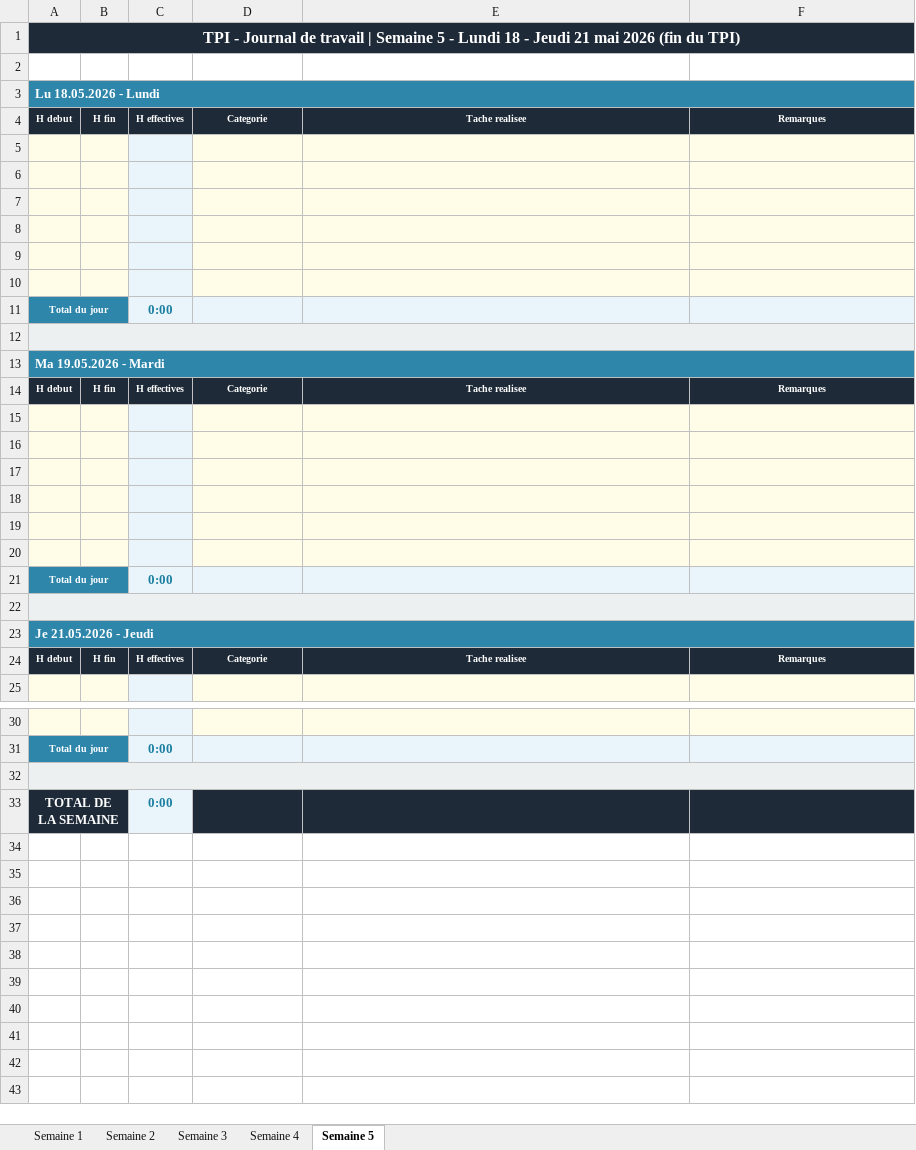
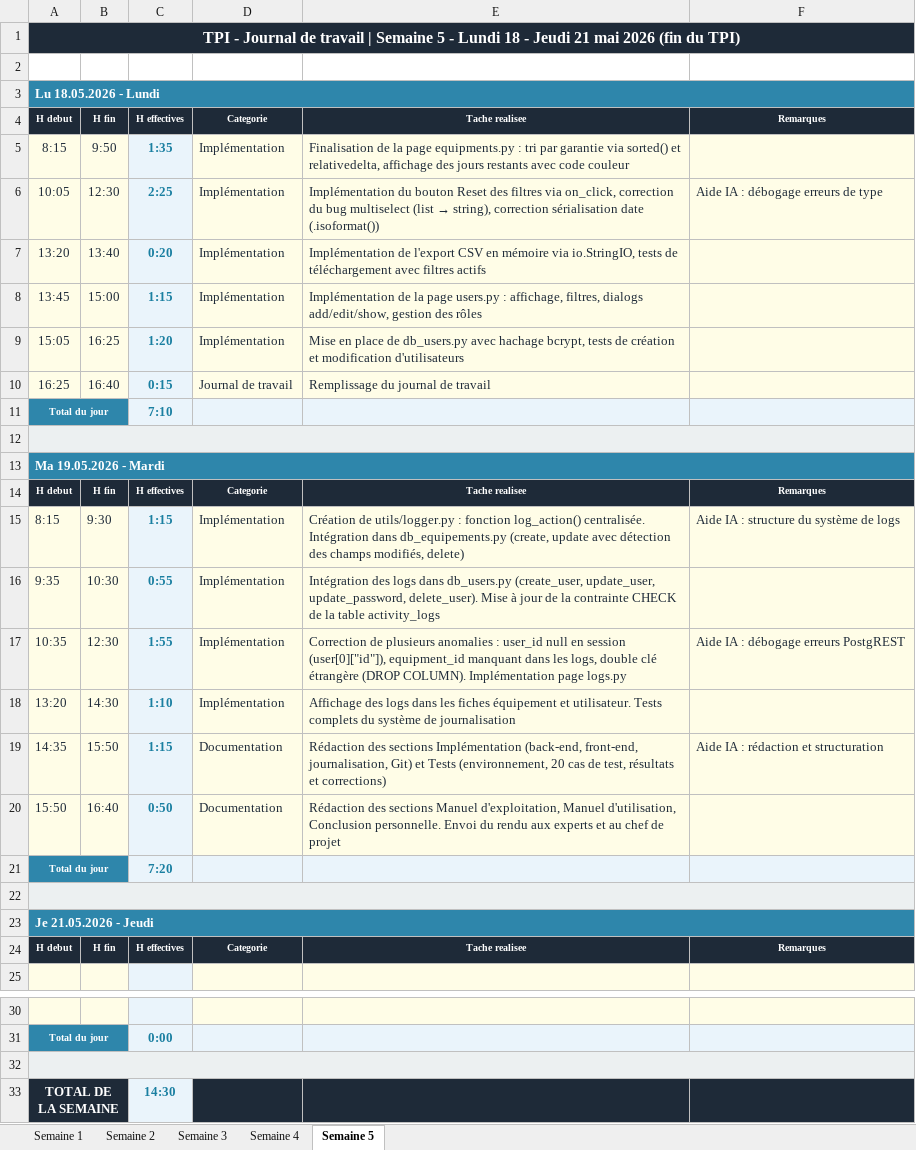
Before and after one commit to jimmylamcpnv/TPI, an Excel workbook: Documents/LAM_Jimmy-journal-travail-TPI.xlsx, sheet Semaine 5, drawn as a sheet; only a part is shown, gaps mark what is left out; values as stored, in another font and other column widths than the file's, no borders; the diff names each change by its address in the sheet, - before the commit and + after, or states it on an @@ line.

Commit message:
19.05.2026
Update Documentation.docx and LAM_Jimmy-journal-travail-TPI.xlsx, add corresponding PDF exports under Documents/PDF, and remove temporary Office lock files (~$...xlsx). PDFs added for easier distribution and the cleanup removes transient temp files.

```diff
--- a/Documents/LAM_Jimmy-journal-travail-TPI.xlsx (sheet Semaine 5)
+++ b/Documents/LAM_Jimmy-journal-travail-TPI.xlsx (sheet Semaine 5)
-row 5: (empty)
+row 5: 8:15 | 9:50 | 1:35 | Implémentation | Finalisation de la page equipments.py : tri par garantie via sorted() et relativedelta, affichage des jours restants avec code couleur
-row 6: (empty)
+row 6: 10:05 | 12:30 | 2:25 | Implémentation | Implémentation du bouton Reset des filtres via on_click, correction du bug multiselect (list → string), correction sérialisation date (.isoformat()) | Aide IA : débogage erreurs de type
-row 7: (empty)
+row 7: 13:20 | 13:40 | 0:20 | Implémentation | Implémentation de l'export CSV en mémoire via io.StringIO, tests de téléchargement avec filtres actifs
-row 8: (empty)
+row 8: 13:45 | 15:00 | 1:15 | Implémentation | Implémentation de la page users.py : affichage, filtres, dialogs add/edit/show, gestion des rôles
-row 9: (empty)
+row 9: 15:05 | 16:25 | 1:20 | Implémentation | Mise en place de db_users.py avec hachage bcrypt, tests de création et modification d'utilisateurs
-row 10: (empty)
+row 10: 16:25 | 16:40 | 0:15 | Journal de travail | Remplissage du journal de travail
-C11: 0:00
+C11: 7:10
-row 15: (empty)
+row 15: 8:15 | 9:30 | 1:15 | Implémentation | Création de utils/logger.py : fonction log_action() centralisée. Intégration dans db_equipements.py (create, update avec détection des champs modifiés, delete) | Aide IA : structure du système de logs
-row 16: (empty)
+row 16: 9:35 | 10:30 | 0:55 | Implémentation | Intégration des logs dans db_users.py (create_user, update_user, update_password, delete_user). Mise à jour de la contrainte CHECK de la table activity_logs
-row 17: (empty)
+row 17: 10:35 | 12:30 | 1:55 | Implémentation | Correction de plusieurs anomalies : user_id null en session (user[0]["id"]), equipment_id manquant dans les logs, double clé étrangère (DROP COLUMN). Implémentation page logs.py | Aide IA : débogage erreurs PostgREST
-row 18: (empty)
+row 18: 13:20 | 14:30 | 1:10 | Implémentation | Affichage des logs dans les fiches équipement et utilisateur. Tests complets du système de journalisation
-row 19: (empty)
+row 19: 14:35 | 15:50 | 1:15 | Documentation | Rédaction des sections Implémentation (back-end, front-end, journalisation, Git) et Tests (environnement, 20 cas de test, résultats et corrections) | Aide IA : rédaction et structuration
-row 20: (empty)
+row 20: 15:50 | 16:40 | 0:50 | Documentation | Rédaction des sections Manuel d'exploitation, Manuel d'utilisation, Conclusion personnelle. Envoi du rendu aux experts et au chef de projet
-C21: 0:00
+C21: 7:20
-C33: 0:00
+C33: 14:30
```
Also changed, not shown: 5 other files.
